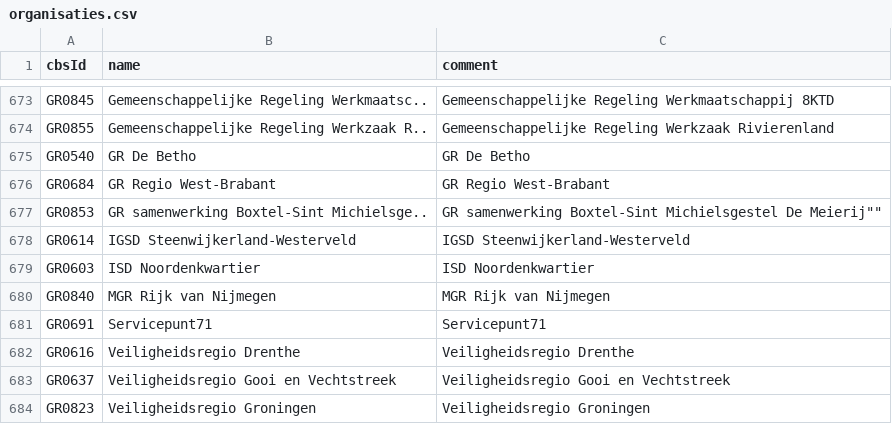
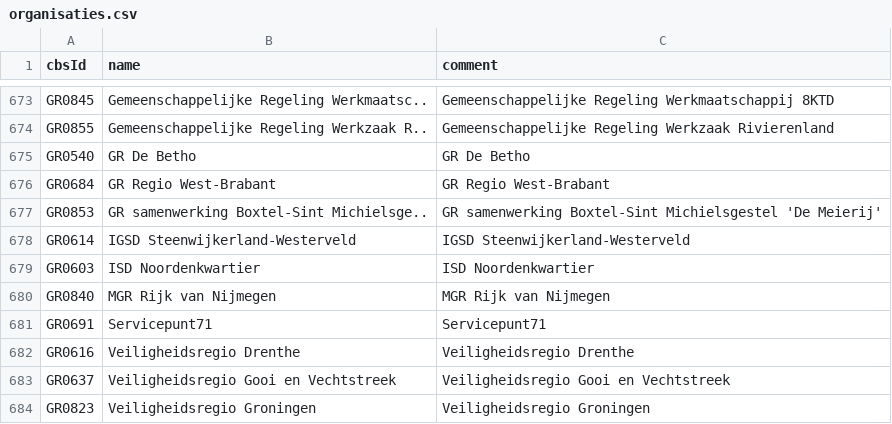
Before and after one commit to openstate/datasets, a CSV file: osn/sources/cbs/organisaties.csv, drawn as a sheet; only a part is shown, gaps mark what is left out.

```diff
--- a/osn/sources/cbs/organisaties.csv
+++ b/osn/sources/cbs/organisaties.csv
@@ -676,3 +676,3 @@
 "GR0684", "GR Regio West-Brabant", "GR Regio West-Brabant"
-"GR0853", "GR samenwerking Boxtel-Sint Michielsge..", "GR samenwerking Boxtel-Sint Michielsgestel "De Meierij""
+"GR0853", "GR samenwerking Boxtel-Sint Michielsge..", "GR samenwerking Boxtel-Sint Michielsgestel 'De Meierij'"
 "GR0614", "IGSD Steenwijkerland-Westerveld", "IGSD Steenwijkerland-Westerveld"
```
Also changed, not shown: 1 other file.
